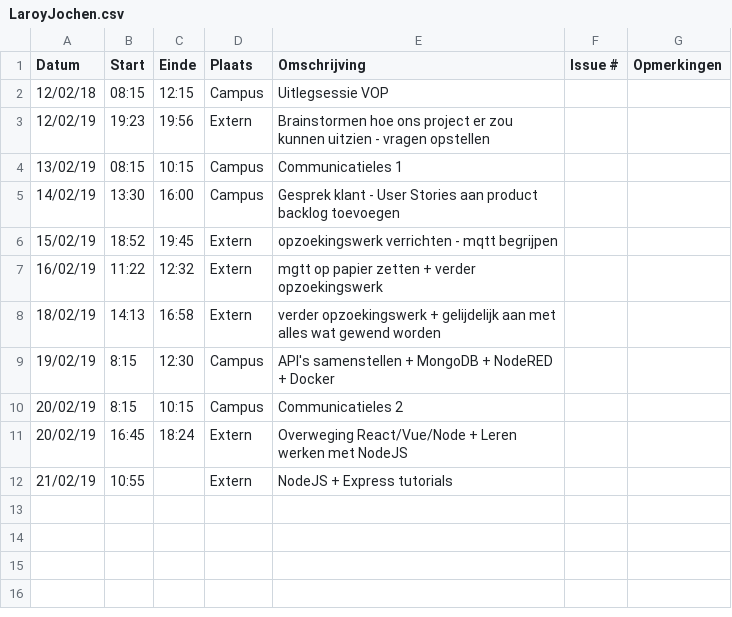
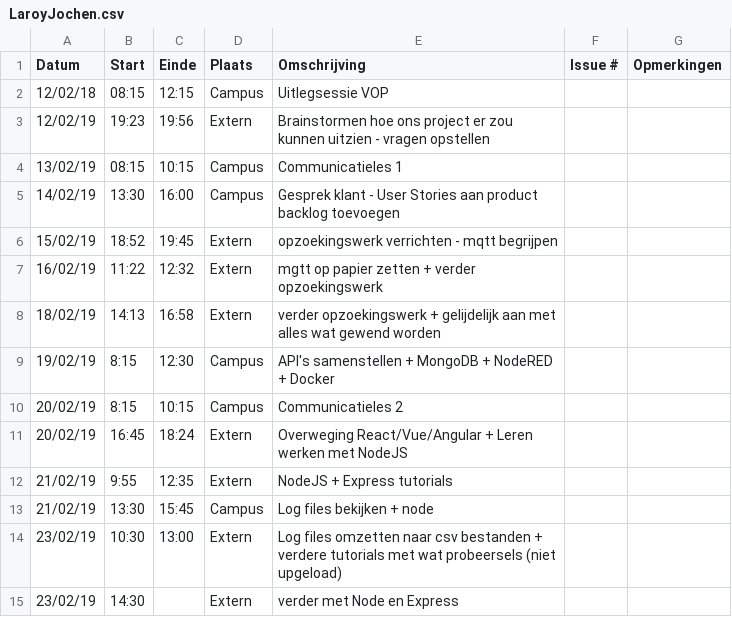
Before and after one commit to WouterStemgee/inventory-management-system-autonomous-drones, a CSV file: logboeken/LaroyJochen.csv, drawn as a sheet.

Commit message:
Update LaroyJochen.csv

```diff
--- a/logboeken/LaroyJochen.csv
+++ b/logboeken/LaroyJochen.csv
@@ -10,3 +10,6 @@ Datum,Start,Einde,Plaats,Omschrijving,Issue #,Opmerkingen
 20/02/19,8:15,10:15,Campus,Communicatieles 2,,
-20/02/19,16:45,18:24,Extern,Overweging React/Vue/Node + Leren werken met NodeJS,,
-21/02/19,10:55,,Extern,NodeJS + Express tutorials,,
+20/02/19,16:45,18:24,Extern,Overweging React/Vue/Angular + Leren werken met NodeJS,,
+21/02/19,9:55,12:35,Extern,NodeJS + Express tutorials,,
+21/02/19,13:30,15:45,Campus,Log files bekijken + node,,
+23/02/19,10:30,13:00,Extern,Log files omzetten naar csv bestanden + verdere tutorials met wat probeersels (niet upgeload),,
+23/02/19,14:30,,Extern,verder met Node en Express,,
```
